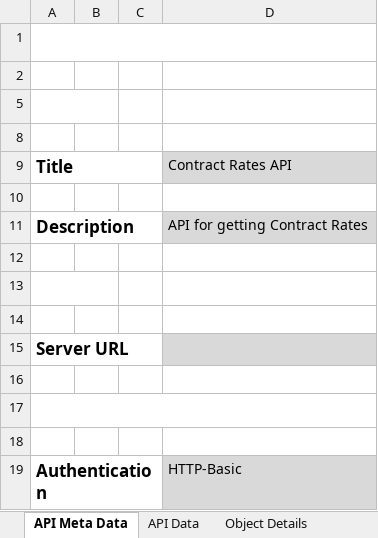
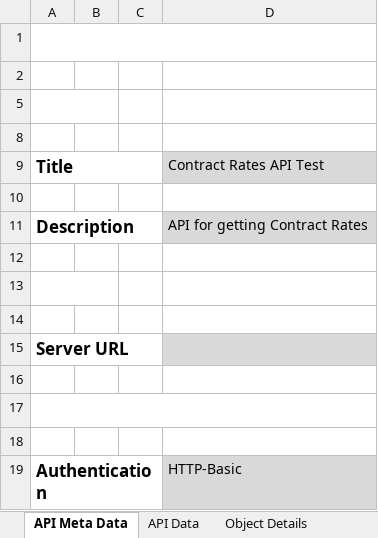
Before and after one commit to sureshhexaware/InputFiles, an Excel workbook: ContractRates_V1.xlsx, sheet API Meta Data, drawn as a sheet; values as stored, in another font and other column widths than the file's, no borders; the diff names each change by its address in the sheet, - before the commit and + after, or states it on an @@ line.

Commit message:
Latest commit

```diff
--- a/ContractRates_V1.xlsx (sheet API Meta Data)
+++ b/ContractRates_V1.xlsx (sheet API Meta Data)
-D9: Contract Rates API
+D9: Contract Rates API Test
```
Also changed, not shown: sheet Object Details.
